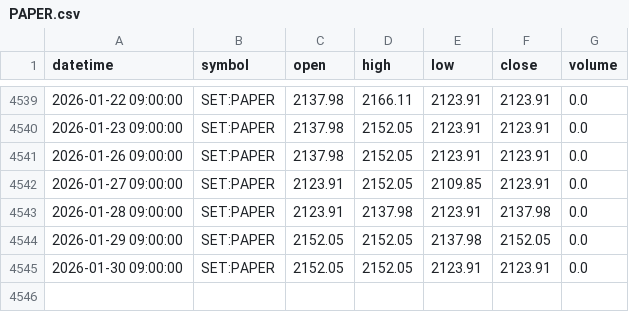
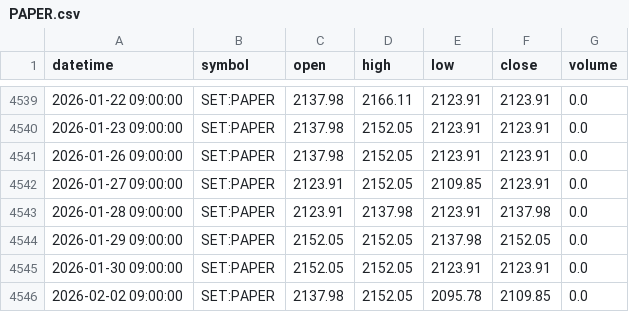
Before and after one commit to FameIllusionMaya/Relative_Rotation_Graph, a CSV file: data/daily/PAPER.csv, drawn as a sheet; only a part is shown, gaps mark what is left out.

```diff
--- a/data/daily/PAPER.csv
+++ b/data/daily/PAPER.csv
@@ -4545 +4545,2 @@ datetime,symbol,open,high,low,close,volume
 2026-01-30 09:00:00,SET:PAPER,2152.05,2152.05,2123.91,2123.91,0.0
+2026-02-02 09:00:00,SET:PAPER,2137.98,2152.05,2095.78,2109.85,0.0
```
Also changed, not shown: data/daily/AUTO.csv, data/daily/ICT.csv, 14 other files.
